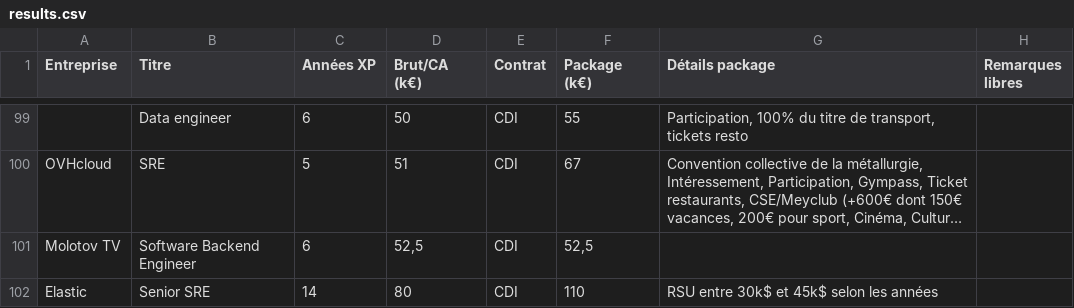
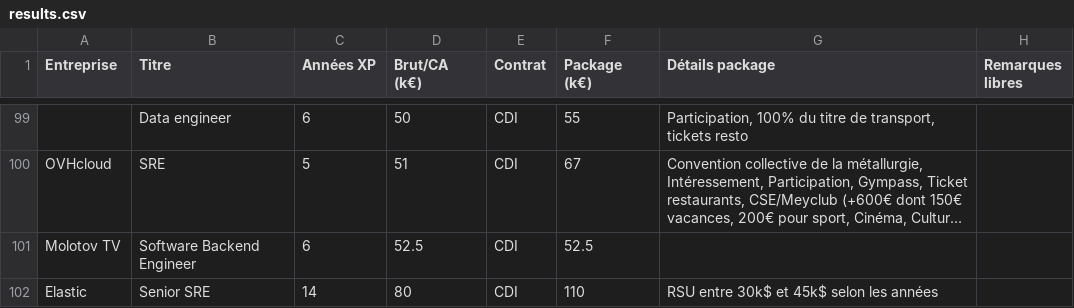
Before and after one commit to samuelpath/resultats-sondage-salaires, a CSV file: data/results.csv, drawn as a sheet; only a part is shown, gaps mark what is left out; long unchanged cells end in …; the diff names each change by its address in the sheet, - before the commit and + after, or states it on an @@ line.

```diff
--- a/data/results.csv
+++ b/data/results.csv
-D101 (Brut/CA (k€)): 52,5
+D101 (Brut/CA (k€)): 52.5
-F101 (Package (k€)): 52,5
+F101 (Package (k€)): 52.5
```
Also changed, not shown: 1 other file.
